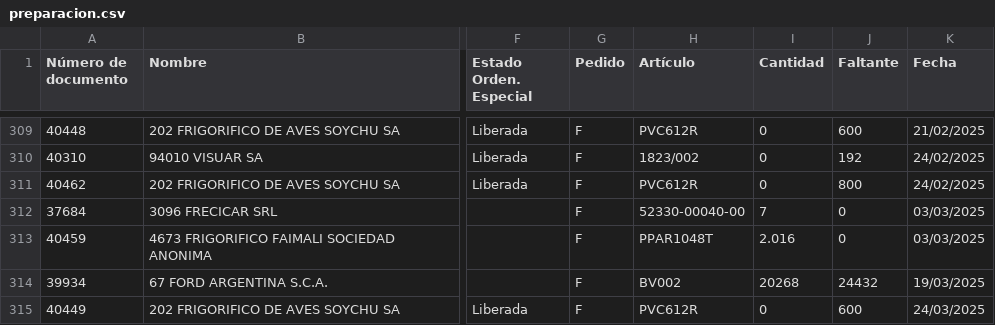
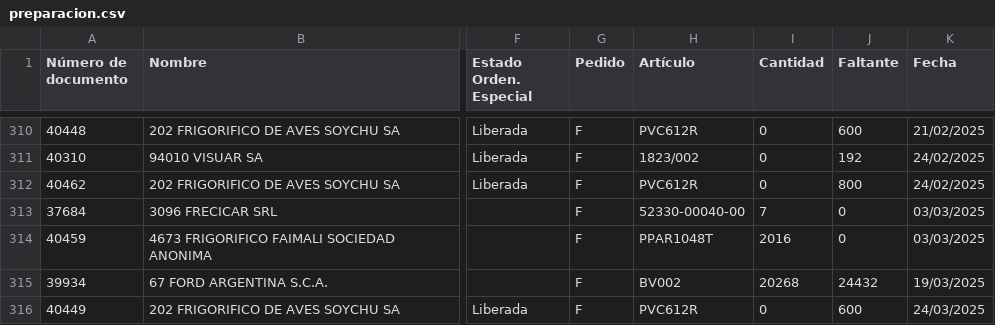
Before and after one commit to Castle-SA/segimiento.github.io, a CSV file: path/to/preparacion.csv, drawn as a sheet; only a part is shown, gaps mark what is left out; addresses are those after the commit; the diff covers the shown part only; the diff names each change by its address in the sheet, - before the commit and + after, or states it on an @@ line.

```diff
--- a/path/to/preparacion.csv
+++ b/path/to/preparacion.csv
-I314 (Cantidad): 2.016
+I314 (Cantidad): 2016
```
Also changed, not shown: 5 added rows, 6 removed rows, 4 moved rows and 9 edited cells elsewhere in this file, 3 other files.
